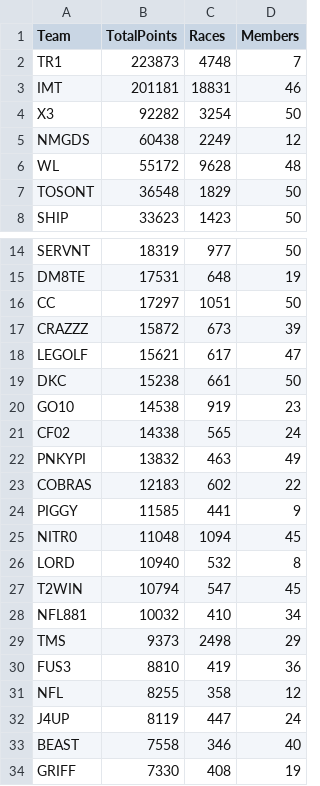
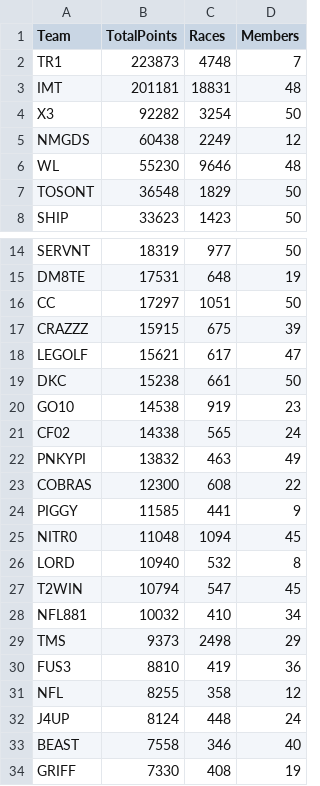
Before and after one commit to nincaleb/nitromathlb, a CSV file: csv_archive/nitromath_team_leaderboard_20250416.csv, drawn as a sheet; only a part is shown, gaps mark what is left out.

```diff
--- a/csv_archive/nitromath_team_leaderboard_20250416.csv
+++ b/csv_archive/nitromath_team_leaderboard_20250416.csv
@@ -2,6 +2,6 @@ Team,TotalPoints,Races,Members
 TR1,223873,4748,7
-IMT,201181,18831,46
+IMT,201181,18831,48
 X3,92282,3254,50
 NMGDS,60438,2249,12
-WL,55172,9628,48
+WL,55230,9646,48
 TOSONT,36548,1829,50
@@ -16,3 +16,3 @@ DM8TE,17531,648,19
 CC,17297,1051,50
-CRAZZZ,15872,673,39
+CRAZZZ,15915,675,39
 LEGOLF,15621,617,47
@@ -22,3 +22,3 @@ CF02,14338,565,24
 PNKYPI,13832,463,49
-COBRAS,12183,602,22
+COBRAS,12300,608,22
 PIGGY,11585,441,9
@@ -31,3 +31,3 @@ FUS3,8810,419,36
 NFL,8255,358,12
-J4UP,8119,447,24
+J4UP,8124,448,24
 BEAST,7558,346,40
```
Also changed, not shown: csv_archive/nitromath_season_leaderboard_20250416.csv, 1 other file.
